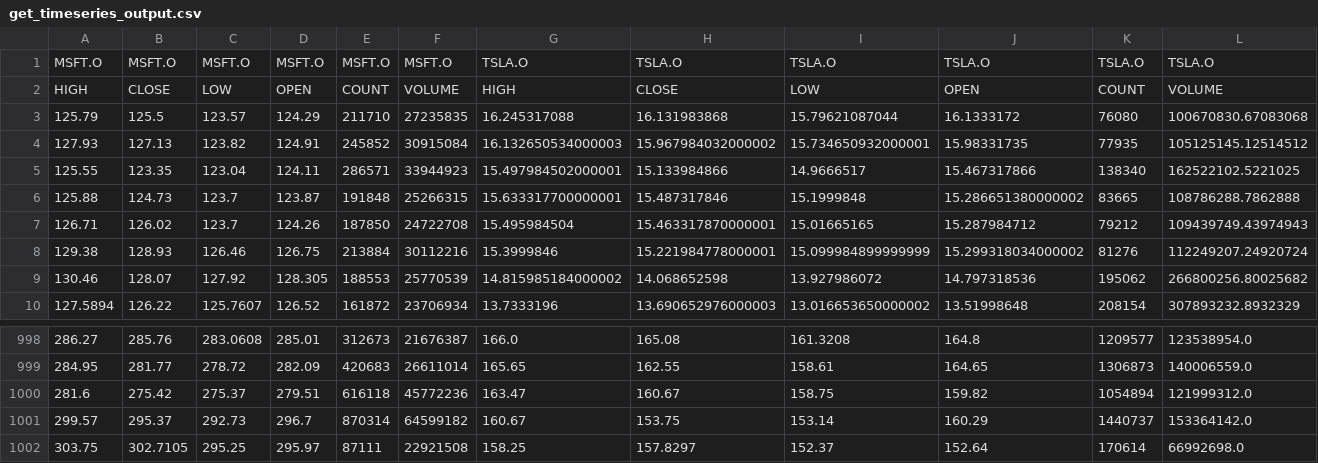
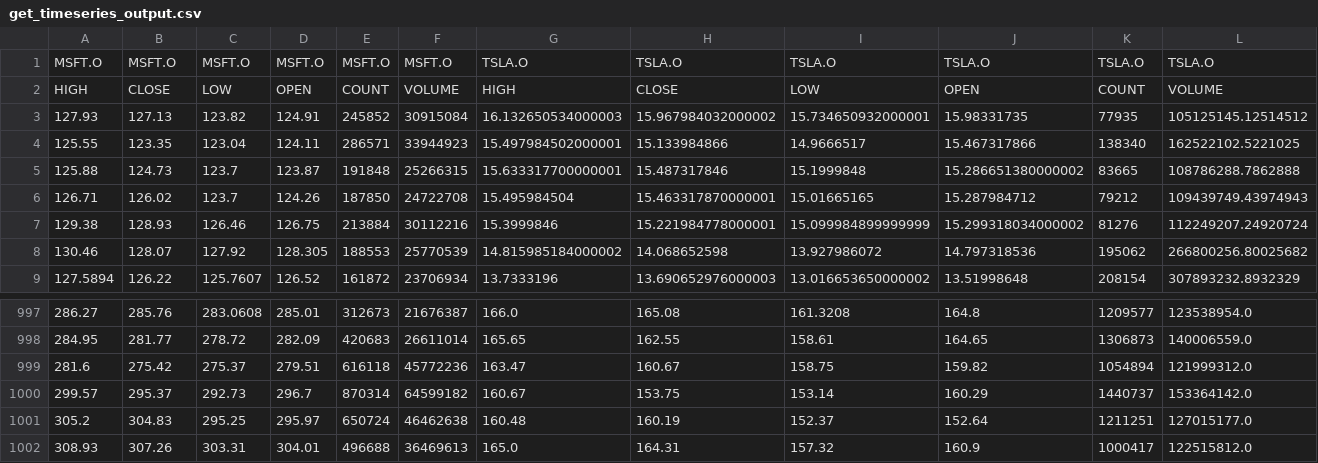
Before and after one commit to mrubin02/maddie-rubin-533, a CSV file: get_timeseries_output.csv, drawn as a sheet; only a part is shown, gaps mark what is left out; removed rows and columns are numbered as before the commit, all else as after; rows hold the shown columns only; the diff names each change by its address in the sheet, - before the commit and + after, or states it on an @@ line.

```diff
--- a/get_timeseries_output.csv
+++ b/get_timeseries_output.csv
-row 3: 125.79 | 125.5 | 123.57 | 124.29 | 211710 | 27235835 | 16.245317088 | 16.131983868 | 15.79621087044 | 16.1333172 | 76080 | 100670830.67083068
-row 1002: 303.75 | 302.7105 | 295.25 | 295.97 | 87111 | 22921508 | 158.25 | 157.8297 | 152.37 | 152.64 | 170614 | 66992698.0
+row 1001: 305.2 | 304.83 | 295.25 | 295.97 | 650724 | 46462638 | 160.48 | 160.19 | 152.37 | 152.64 | 1211251 | 127015177.0
+row 1002: 308.93 | 307.26 | 303.31 | 304.01 | 496688 | 36469613 | 165.0 | 164.31 | 157.32 | 160.9 | 1000417 | 122515812.0
```
Also changed, not shown: 4 other files.
